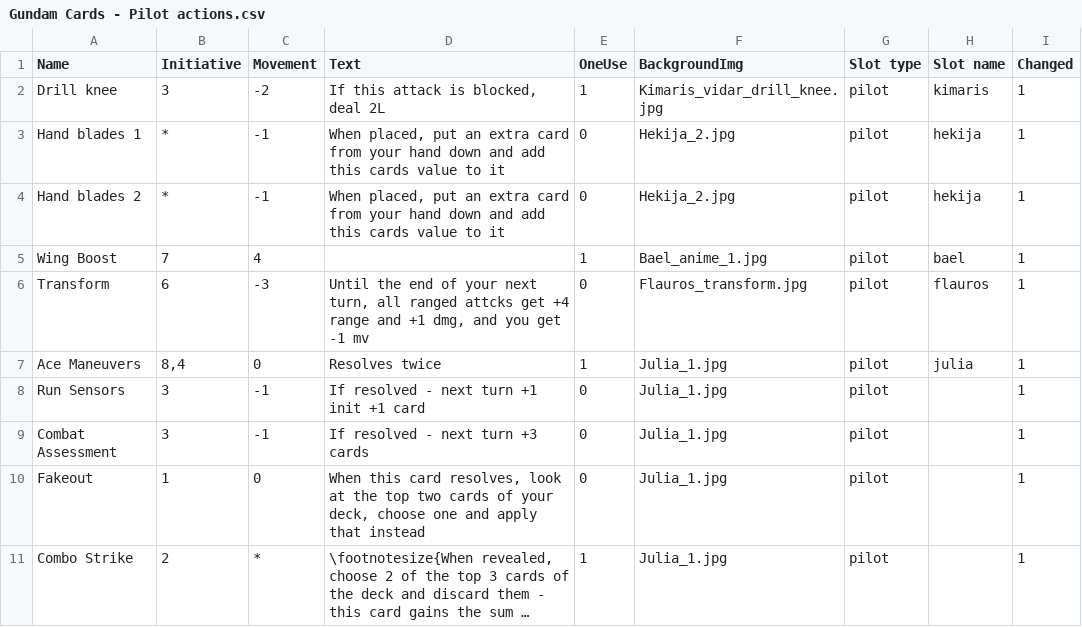
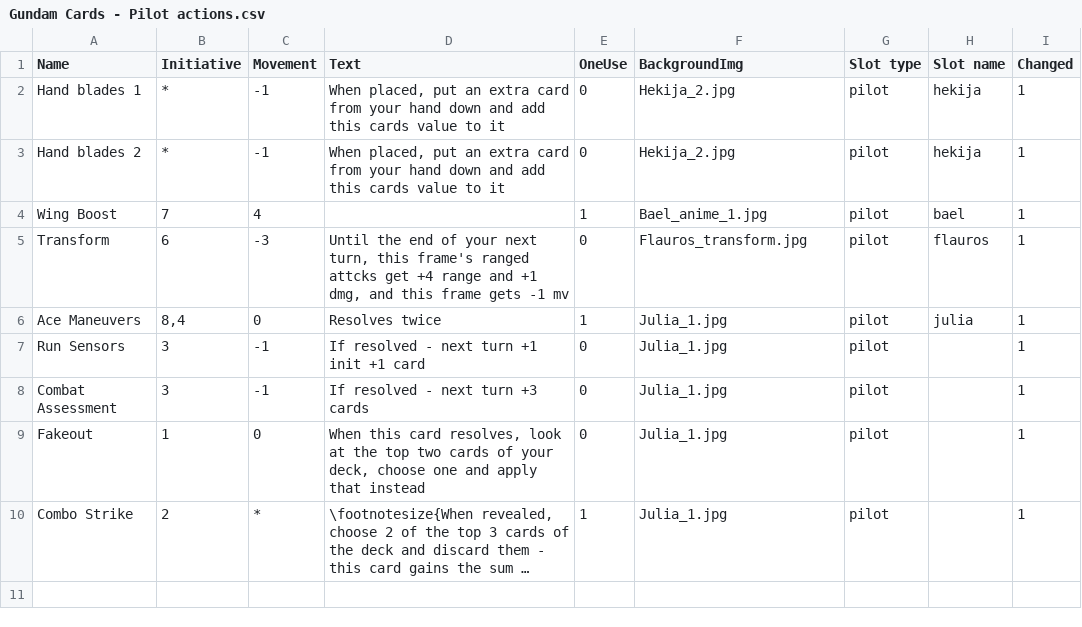
Before and after one commit to thesilencelies/mobileSuitGame, a CSV file: Gundam Cards - Pilot actions.csv, drawn as a sheet; long unchanged cells end in ….

Commit message:
pilots have a block

```diff
--- a/Gundam Cards - Pilot actions.csv
+++ b/Gundam Cards - Pilot actions.csv
@@ -1,3 +1,2 @@
 Name,Initiative,Movement,Text,OneUse,BackgroundImg,Slot type,Slot name,Changed
-Drill knee,3,-2,"If this attack is blocked, deal 2L",1,Kimaris_vidar_drill_knee.jpg,pilot,kimaris,1
 Hand blades 1,*,-1,"When placed, put an extra card from your hand down and add this cards value to it",0,Hekija_2.jpg,pilot,hekija,1
@@ -5,3 +4,3 @@ Hand blades 2,*,-1,"When placed, put an extra card from your hand down and add t
 Wing Boost,7,4,,1,Bael_anime_1.jpg,pilot,bael,1
-Transform,6,-3,"Until the end of your next turn, all ranged attcks get +4 range and +1 dmg, and you get -1 mv",0,Flauros_transform.jpg,pilot,flauros,1
+Transform,6,-3,"Until the end of your next turn, this frame's ranged attcks get +4 range and +1 dmg, and this frame gets -1 mv",0,Flauros_transform.jpg,pilot,flauros,1
 Ace Maneuvers," 8,4",0,Resolves twice,1,Julia_1.jpg,pilot,julia,1
```
Also changed, not shown: 1 other file.
